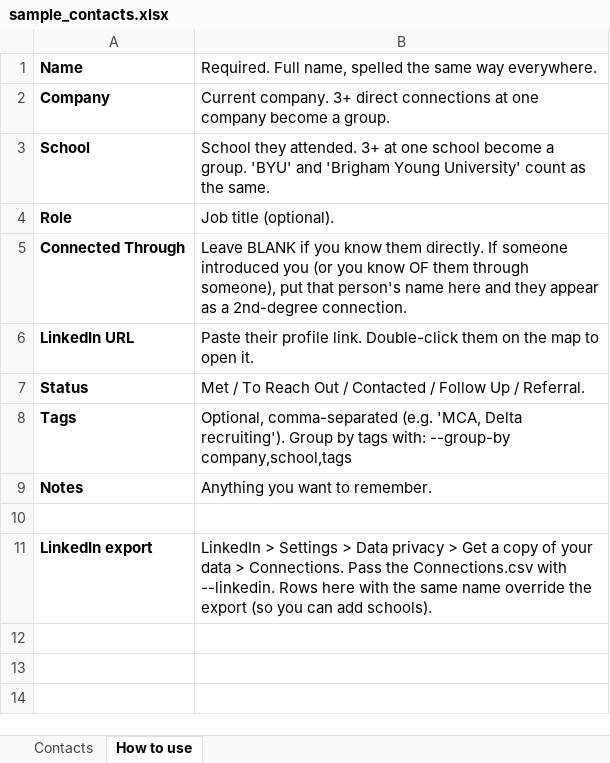
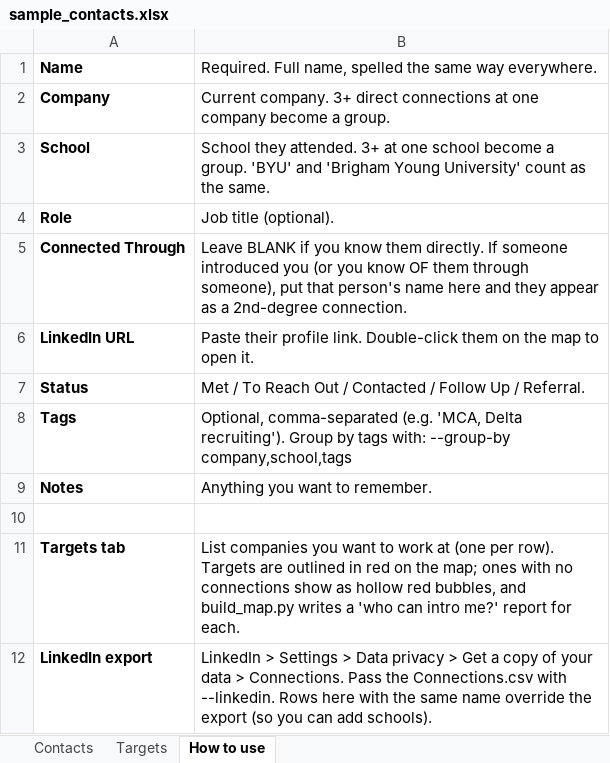
Before and after one commit to westons-hub/network-map, an Excel workbook: examples/sample_contacts.xlsx, sheet How to use, drawn as a sheet; values as stored, in another font and other column widths than the file's, no borders; the diff names each change by its address in the sheet, - before the commit and + after, or states it on an @@ line.

```diff
--- a/examples/sample_contacts.xlsx (sheet How to use)
+++ b/examples/sample_contacts.xlsx (sheet How to use)
+sheet tab: Targets
+row 11: Targets tab | List companies you want to work at (one per row). Targets are outlined in red on the map; ones with no connections show as hollow red bubbles, and build_map.py writes a 'who can intro me?' report for each.
```
Also changed, not shown: template/contacts_template.xlsx, 13 other files.
